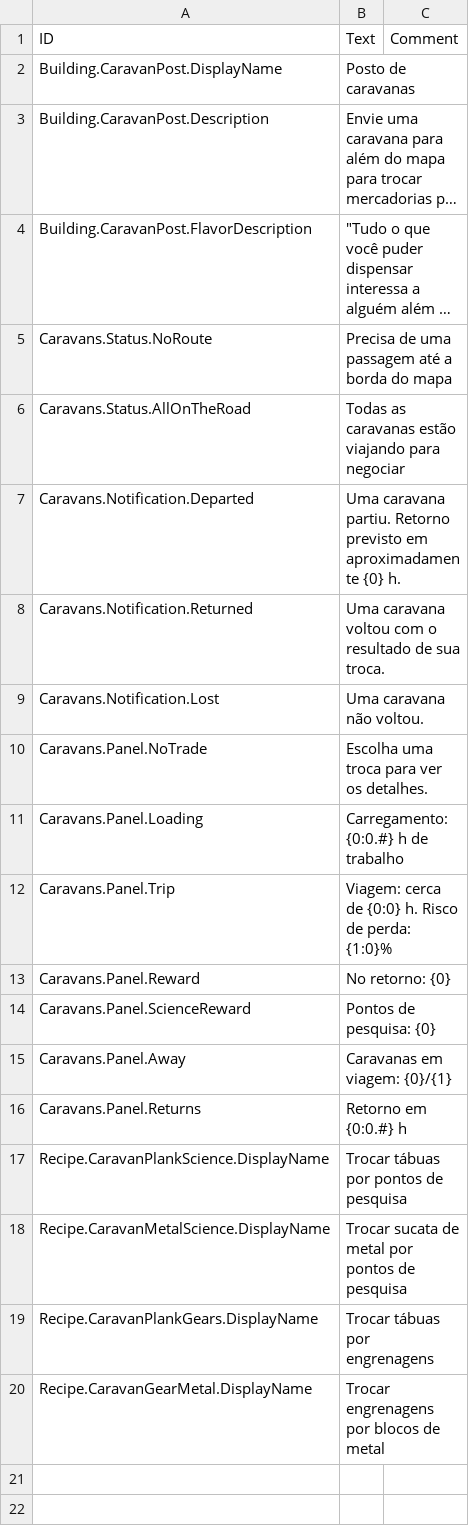
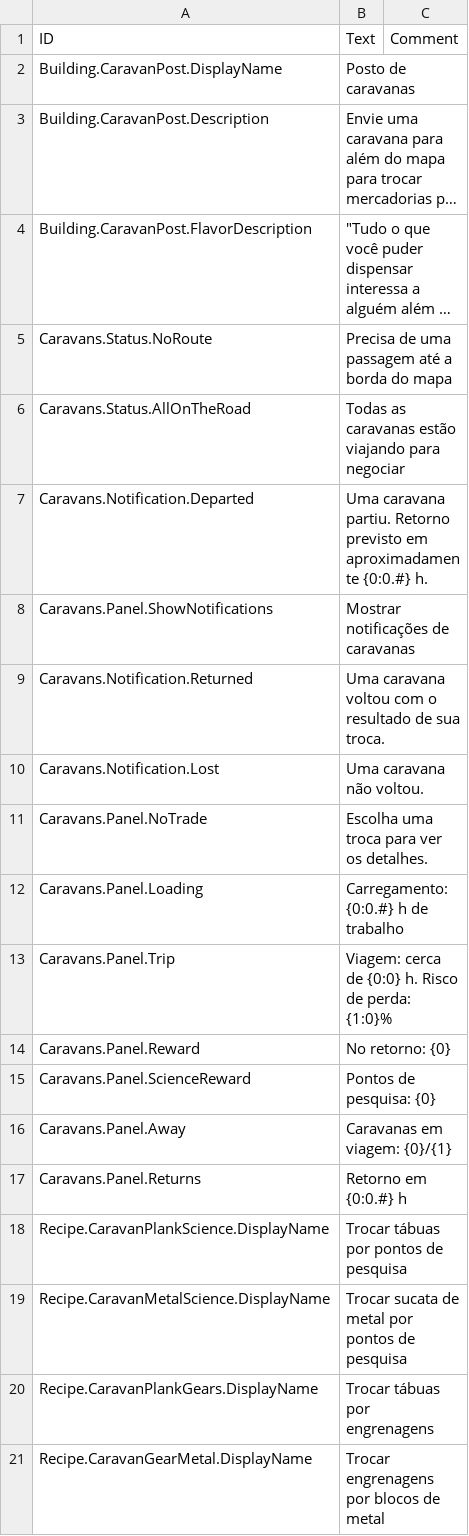
Before and after one commit to acasperw/timberborn-mod-caravans, a CSV file: Data/Localizations/ptBR_Caravans.csv, drawn as a sheet; long unchanged cells end in ….

```diff
--- a/Data/Localizations/ptBR_Caravans.csv
+++ b/Data/Localizations/ptBR_Caravans.csv
@@ -6,3 +6,4 @@ Caravans.Status.NoRoute,Precisa de uma passagem até a borda do mapa,
 Caravans.Status.AllOnTheRoad,Todas as caravanas estão viajando para negociar,
-Caravans.Notification.Departed,Uma caravana partiu. Retorno previsto em aproximadamente {0} h.,
+Caravans.Notification.Departed,Uma caravana partiu. Retorno previsto em aproximadamente {0:0.#} h.,
+Caravans.Panel.ShowNotifications,Mostrar notificações de caravanas,
 Caravans.Notification.Returned,Uma caravana voltou com o resultado de sua troca.,
```
Also changed, not shown: Data/Localizations/deDE_Caravans.csv, Data/Localizations/esES_Caravans.csv, 13 other files.
